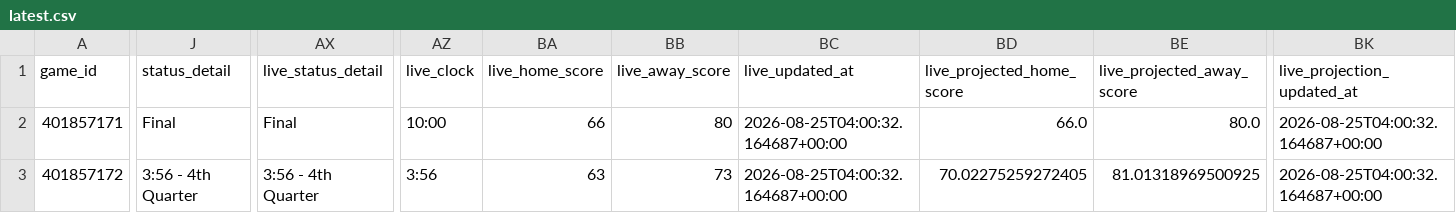
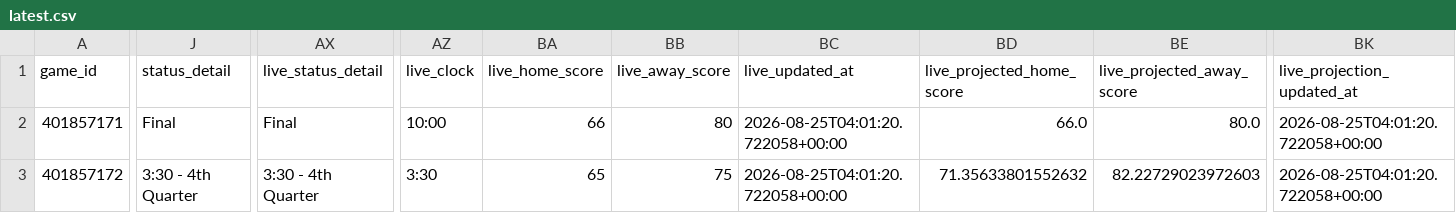
Before and after one commit to mvnathan/wnba-data, a CSV file: predictions/latest.csv, drawn as a sheet; only a part is shown, gaps mark what is left out; the diff covers the shown part only; the diff names each change by its address in the sheet, - before the commit and + after, or states it on an @@ line.

```diff
--- a/predictions/latest.csv
+++ b/predictions/latest.csv
-BC2:BC3 (live_updated_at): 2026-08-25T04:00:32.164687+00:00
+BC2:BC3 (live_updated_at): 2026-08-25T04:01:20.722058+00:00
-BK2:BK3 (live_projection_updated_at): 2026-08-25T04:00:32.164687+00:00
+BK2:BK3 (live_projection_updated_at): 2026-08-25T04:01:20.722058+00:00
-J3 (status_detail): 3:56 - 4th Quarter
+J3 (status_detail): 3:30 - 4th Quarter
-AX3 (live_status_detail): 3:56 - 4th Quarter
+AX3 (live_status_detail): 3:30 - 4th Quarter
-AZ3 (live_clock): 3:56
+AZ3 (live_clock): 3:30
-BA3 (live_home_score): 63
+BA3 (live_home_score): 65
-BB3 (live_away_score): 73
+BB3 (live_away_score): 75
-BD3 (live_projected_home_score): 70.02275259272405
+BD3 (live_projected_home_score): 71.35633801552632
-BE3 (live_projected_away_score): 81.01318969500925
+BE3 (live_projected_away_score): 82.22729023972603
```
Also changed, not shown: 5 edited cells elsewhere in this file, 8 other files.
